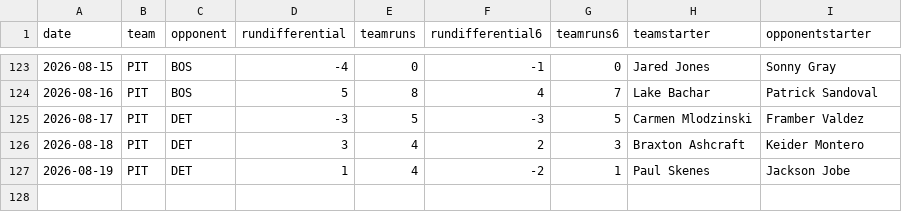
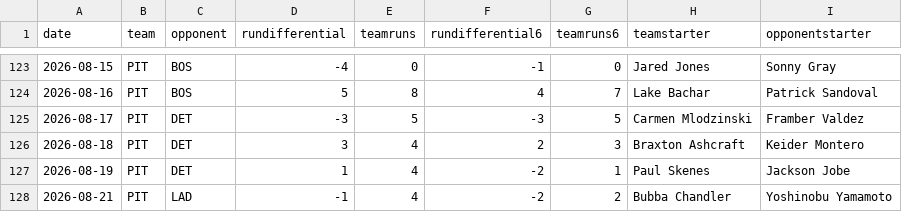
Before and after one commit to fantasy-toolz/mlb-predictions, a CSV file: data/2026/teams/PIT.csv, drawn as a sheet; only a part is shown, gaps mark what is left out.

```diff
--- a/data/2026/teams/PIT.csv
+++ b/data/2026/teams/PIT.csv
@@ -127 +127,2 @@ date,team,opponent,rundifferential,teamruns,rundifferential6,teamruns6,teamstart
 2026-08-19,PIT,DET,1,4,-2,1,Paul Skenes,Jackson Jobe
+2026-08-21,PIT,LAD,-1,4,-2,2,Bubba Chandler,Yoshinobu Yamamoto
```
Also changed, not shown: data/2026/teams/ATL.csv, data/2026/teams/CHC.csv, 31 other files.
